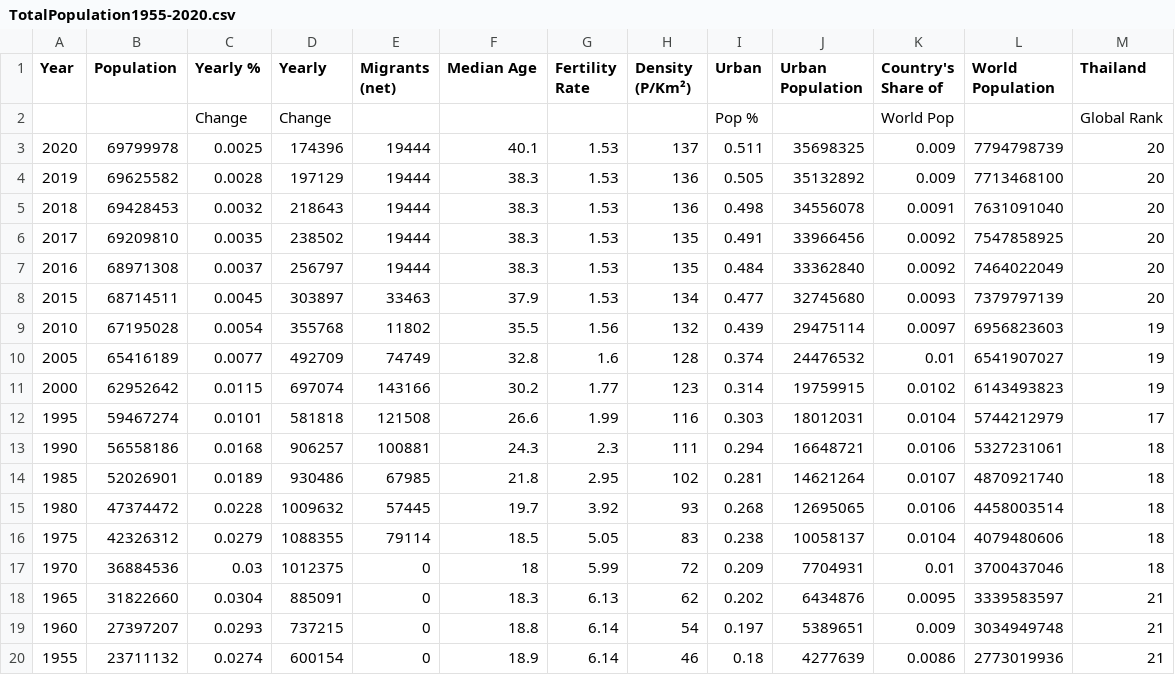
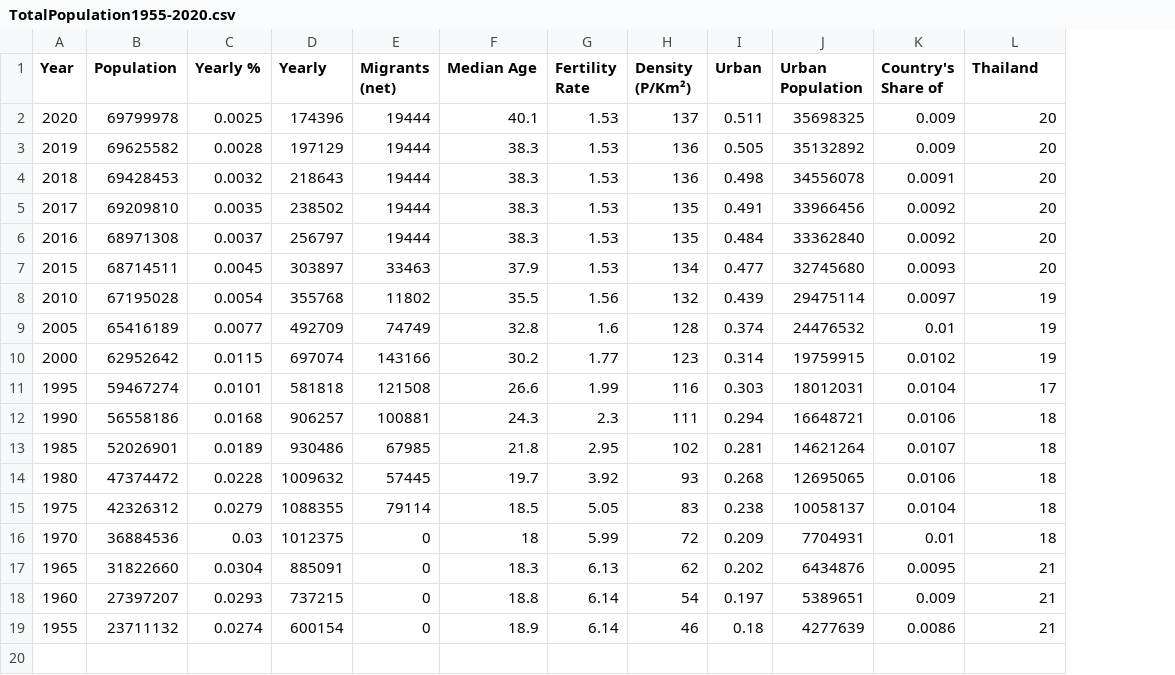
Before and after one commit to chakeera/PopulationEstimation, a CSV file: dataset/TotalPopulation1955-2020.csv, drawn as a sheet; removed rows and columns are numbered as before the commit, all else as after; the diff names each change by its address in the sheet, - before the commit and + after, or states it on an @@ line.

```diff
--- a/dataset/TotalPopulation1955-2020.csv
+++ b/dataset/TotalPopulation1955-2020.csv
-column L (World Population), rows 3-20: 7794798739 | 7713468100 | 7631091040 | 7547858925 | 7464022049 | 7379797139 | 6956823603 | 6541907027 | 6143493823 | 5744212979 | 5327231061 | 4870921740 | 4458003514 | 4079480606 | 3700437046 | 3339583597 | 3034949748 | 2773019936
-row 2:  |  | Change | Change |  |  |  |  | Pop % |  | World Pop |  | Global Rank
```
Also changed, not shown: 1 other file.
